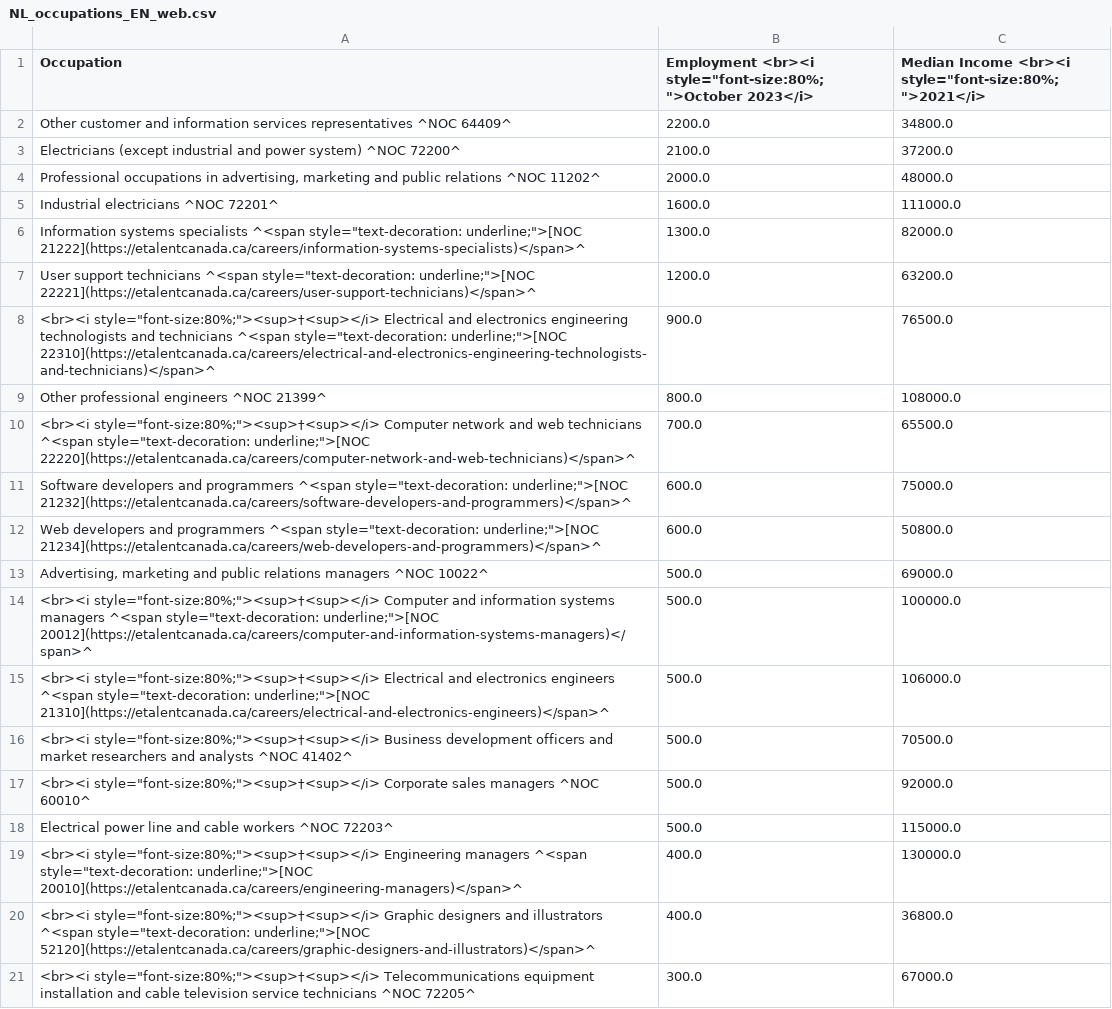
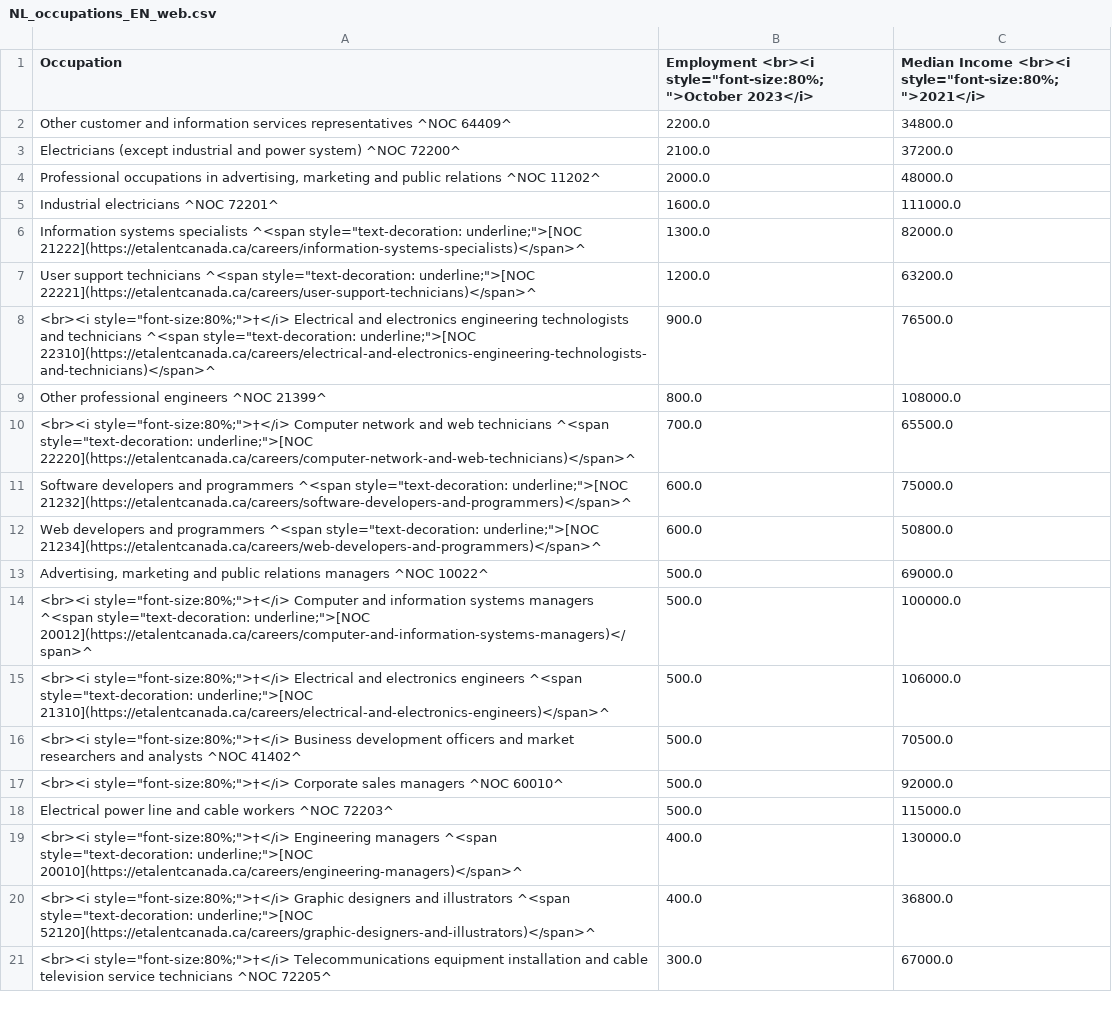
Before and after one commit to eTalent-LMI/lfs_raw, a CSV file: NL_occupations_EN_web.csv, drawn as a sheet.

```diff
--- a/NL_occupations_EN_web.csv
+++ b/NL_occupations_EN_web.csv
@@ -7,5 +7,5 @@ Industrial electricians ^NOC 72201^,1600.0,111000.0
 "User support technicians ^<span style=""text-decoration: underline;"">[NOC 22221](https://etalentcanada.ca/careers/user-support-technicians)</span>^",1200.0,63200.0
-"<br><i style=""font-size:80%;""><sup>†<sup></i> Electrical and electronics engineering technologists and technicians ^<span style=""text-decoration: underline;"">[NOC 22310](https://etalentcanada.ca/careers/electrical-and-electronics-engineering-technologists-and-technicians)</span>^",900.0,76500.0
+"<br><i style=""font-size:80%;"">†</i> Electrical and electronics engineering technologists and technicians ^<span style=""text-decoration: underline;"">[NOC 22310](https://etalentcanada.ca/careers/electrical-and-electronics-engineering-technologists-and-technicians)</span>^",900.0,76500.0
 Other professional engineers ^NOC 21399^,800.0,108000.0
-"<br><i style=""font-size:80%;""><sup>†<sup></i> Computer network and web technicians ^<span style=""text-decoration: underline;"">[NOC 22220](https://etalentcanada.ca/careers/computer-network-and-web-technicians)</span>^",700.0,65500.0
+"<br><i style=""font-size:80%;"">†</i> Computer network and web technicians ^<span style=""text-decoration: underline;"">[NOC 22220](https://etalentcanada.ca/careers/computer-network-and-web-technicians)</span>^",700.0,65500.0
 "Software developers and programmers ^<span style=""text-decoration: underline;"">[NOC 21232](https://etalentcanada.ca/careers/software-developers-and-programmers)</span>^",600.0,75000.0
@@ -13,9 +13,9 @@ Other professional engineers ^NOC 21399^,800.0,108000.0
 "Advertising, marketing and public relations managers ^NOC 10022^",500.0,69000.0
-"<br><i style=""font-size:80%;""><sup>†<sup></i> Computer and information systems managers ^<span style=""text-decoration: underline;"">[NOC 20012](https://etalentcanada.ca/careers/computer-and-information-systems-managers)</span>^",500.0,100000.0
-"<br><i style=""font-size:80%;""><sup>†<sup></i> Electrical and electronics engineers ^<span style=""text-decoration: underline;"">[NOC 21310](https://etalentcanada.ca/careers/electrical-and-electronics-engineers)</span>^",500.0,106000.0
-"<br><i style=""font-size:80%;""><sup>†<sup></i> Business development officers and market researchers and analysts ^NOC 41402^",500.0,70500.0
-"<br><i style=""font-size:80%;""><sup>†<sup></i> Corporate sales managers ^NOC 60010^",500.0,92000.0
+"<br><i style=""font-size:80%;"">†</i> Computer and information systems managers ^<span style=""text-decoration: underline;"">[NOC 20012](https://etalentcanada.ca/careers/computer-and-information-systems-managers)</span>^",500.0,100000.0
+"<br><i style=""font-size:80%;"">†</i> Electrical and electronics engineers ^<span style=""text-decoration: underline;"">[NOC 21310](https://etalentcanada.ca/careers/electrical-and-electronics-engineers)</span>^",500.0,106000.0
+"<br><i style=""font-size:80%;"">†</i> Business development officers and market researchers and analysts ^NOC 41402^",500.0,70500.0
+"<br><i style=""font-size:80%;"">†</i> Corporate sales managers ^NOC 60010^",500.0,92000.0
 Electrical power line and cable workers ^NOC 72203^,500.0,115000.0
-"<br><i style=""font-size:80%;""><sup>†<sup></i> Engineering managers ^<span style=""text-decoration: underline;"">[NOC 20010](https://etalentcanada.ca/careers/engineering-managers)</span>^",400.0,130000.0
-"<br><i style=""font-size:80%;""><sup>†<sup></i> Graphic designers and illustrators ^<span style=""text-decoration: underline;"">[NOC 52120](https://etalentcanada.ca/careers/graphic-designers-and-illustrators)</span>^",400.0,36800.0
-"<br><i style=""font-size:80%;""><sup>†<sup></i> Telecommunications equipment installation and cable television service technicians ^NOC 72205^ ",300.0,67000.0
+"<br><i style=""font-size:80%;"">†</i> Engineering managers ^<span style=""text-decoration: underline;"">[NOC 20010](https://etalentcanada.ca/careers/engineering-managers)</span>^",400.0,130000.0
+"<br><i style=""font-size:80%;"">†</i> Graphic designers and illustrators ^<span style=""text-decoration: underline;"">[NOC 52120](https://etalentcanada.ca/careers/graphic-designers-and-illustrators)</span>^",400.0,36800.0
+"<br><i style=""font-size:80%;"">†</i> Telecommunications equipment installation and cable television service technicians ^NOC 72205^ ",300.0,67000.0
```
Also changed, not shown: NL_occupations_FR_web.csv, NS_occupations_EN_web.csv, 13 other files.
